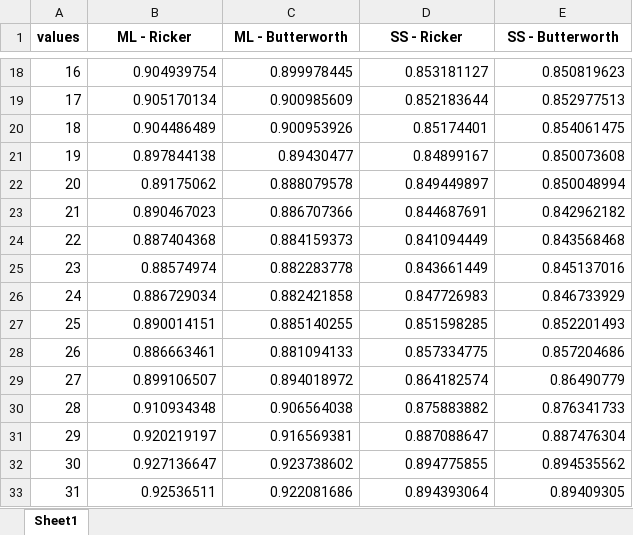
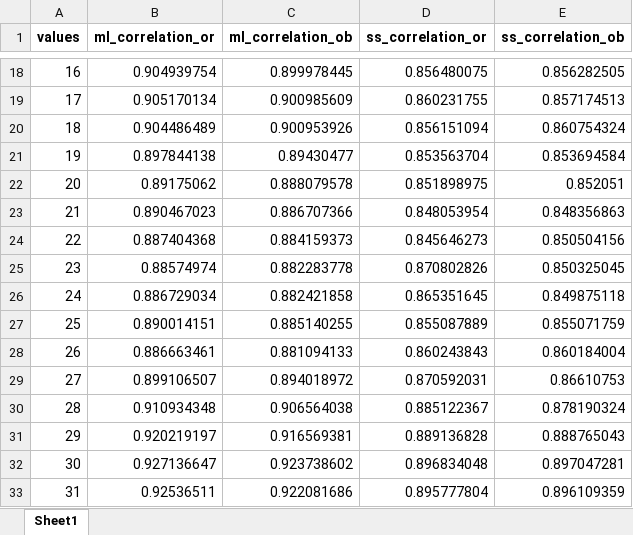
Before and after one commit to albano-a/tcc_methodology, an Excel workbook: pearson.xlsx, sheet Sheet1, drawn as a sheet; only a part is shown, gaps mark what is left out; values as stored, in another font and other column widths than the file's, no borders; charts and pictures not drawn; the diff covers the shown part only; the diff names each change by its address in the sheet, - before the commit and + after, or states it on an @@ line.

```diff
--- a/pearson.xlsx (sheet Sheet1)
+++ b/pearson.xlsx (sheet Sheet1)
-B1: ML - Ricker
+B1: ml_correlation_or
-C1: ML - Butterworth
+C1: ml_correlation_ob
-D1: SS - Ricker
+D1: ss_correlation_or
-E1: SS - Butterworth
+E1: ss_correlation_ob
-D18 (ss_correlation_or): 0.853181127
+D18 (ss_correlation_or): 0.856480075
-E18 (ss_correlation_ob): 0.850819623
+E18 (ss_correlation_ob): 0.856282505
-D19 (ss_correlation_or): 0.852183644
+D19 (ss_correlation_or): 0.860231755
-E19 (ss_correlation_ob): 0.852977513
+E19 (ss_correlation_ob): 0.857174513
-D20 (ss_correlation_or): 0.85174401
+D20 (ss_correlation_or): 0.856151094
-E20 (ss_correlation_ob): 0.854061475
+E20 (ss_correlation_ob): 0.860754324
-D21 (ss_correlation_or): 0.84899167
+D21 (ss_correlation_or): 0.853563704
-E21 (ss_correlation_ob): 0.850073608
+E21 (ss_correlation_ob): 0.853694584
-D22 (ss_correlation_or): 0.849449897
+D22 (ss_correlation_or): 0.851898975
-E22 (ss_correlation_ob): 0.850048994
+E22 (ss_correlation_ob): 0.852051
-D23 (ss_correlation_or): 0.844687691
+D23 (ss_correlation_or): 0.848053954
-E23 (ss_correlation_ob): 0.842962182
+E23 (ss_correlation_ob): 0.848356863
-D24 (ss_correlation_or): 0.841094449
+D24 (ss_correlation_or): 0.845646273
-E24 (ss_correlation_ob): 0.843568468
+E24 (ss_correlation_ob): 0.850504156
-D25 (ss_correlation_or): 0.843661449
+D25 (ss_correlation_or): 0.870802826
-E25 (ss_correlation_ob): 0.845137016
+E25 (ss_correlation_ob): 0.850325045
-D26 (ss_correlation_or): 0.847726983
+D26 (ss_correlation_or): 0.865351645
-E26 (ss_correlation_ob): 0.846733929
+E26 (ss_correlation_ob): 0.849875118
-D27 (ss_correlation_or): 0.851598285
+D27 (ss_correlation_or): 0.855087889
-E27 (ss_correlation_ob): 0.852201493
+E27 (ss_correlation_ob): 0.855071759
-D28 (ss_correlation_or): 0.857334775
+D28 (ss_correlation_or): 0.860243843
-E28 (ss_correlation_ob): 0.857204686
+E28 (ss_correlation_ob): 0.860184004
-D29 (ss_correlation_or): 0.864182574
+D29 (ss_correlation_or): 0.870592031
-E29 (ss_correlation_ob): 0.86490779
+E29 (ss_correlation_ob): 0.86610753
-D30 (ss_correlation_or): 0.875883882
+D30 (ss_correlation_or): 0.885122367
-E30 (ss_correlation_ob): 0.876341733
+E30 (ss_correlation_ob): 0.878190324
-D31 (ss_correlation_or): 0.887088647
+D31 (ss_correlation_or): 0.889136828
-E31 (ss_correlation_ob): 0.887476304
+E31 (ss_correlation_ob): 0.888765043
-D32 (ss_correlation_or): 0.894775855
+D32 (ss_correlation_or): 0.896834048
-E32 (ss_correlation_ob): 0.894535562
+E32 (ss_correlation_ob): 0.897047281
-D33 (ss_correlation_or): 0.894393064
+D33 (ss_correlation_or): 0.895777804
-E33 (ss_correlation_ob): 0.89409305
+E33 (ss_correlation_ob): 0.896109359
```
Also changed, not shown: 476 edited cells elsewhere in this sheet, charts or pictures, 9 other files.
